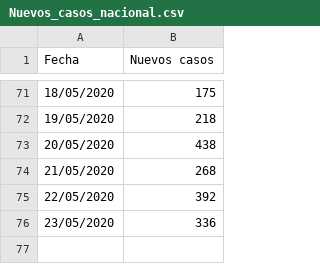
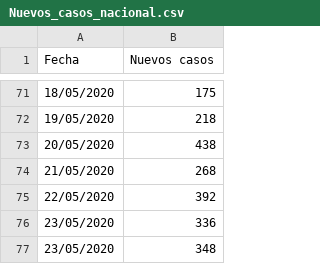
Before and after one commit to joseph78722/Datos-COVID-19-Bolivia, a CSV file: data/Nuevos_casos_nacional.csv, drawn as a sheet; only a part is shown, gaps mark what is left out; the diff names each change by its address in the sheet, - before the commit and + after, or states it on an @@ line.

```diff
--- a/data/Nuevos_casos_nacional.csv
+++ b/data/Nuevos_casos_nacional.csv
+row 77: 23/05/2020 | 348
```
Also changed, not shown: data/Acumulado_departamento.csv, data/Confirmados.csv, 5 other files.
